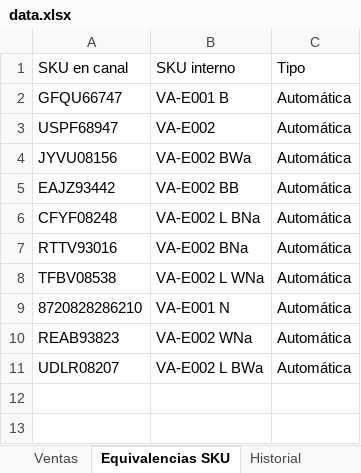
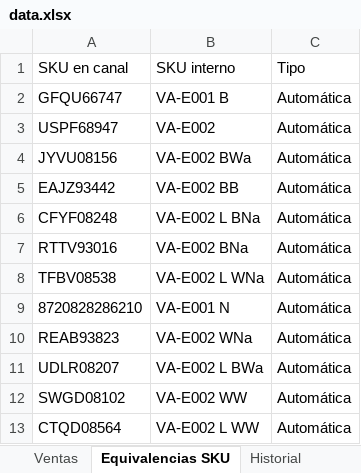
Before and after one commit to alaskanext-blip/ERPvarin, an Excel workbook: data.xlsx, sheet Equivalencias SKU, drawn as a sheet; values as stored, in another font and other column widths than the file's, no borders; the diff names each change by its address in the sheet, - before the commit and + after, or states it on an @@ line.

```diff
--- a/data.xlsx (sheet Equivalencias SKU)
+++ b/data.xlsx (sheet Equivalencias SKU)
+row 12: SWGD08102 | VA-E002 WW | Automática
+row 13: CTQD08564 | VA-E002 L WW | Automática
```
Also changed, not shown: sheet Movimientos, sheet Ventas, sheet DropGO Picking, sheet DropGO Ventas, sheet Historial, sheet Info.
